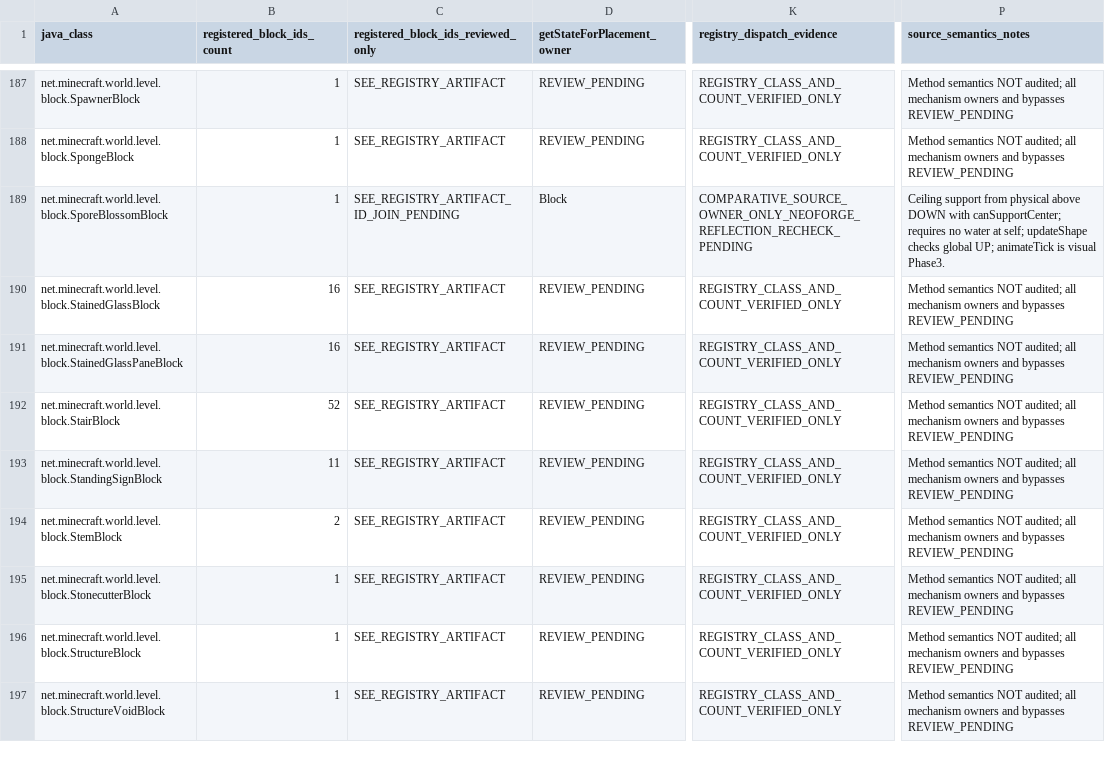
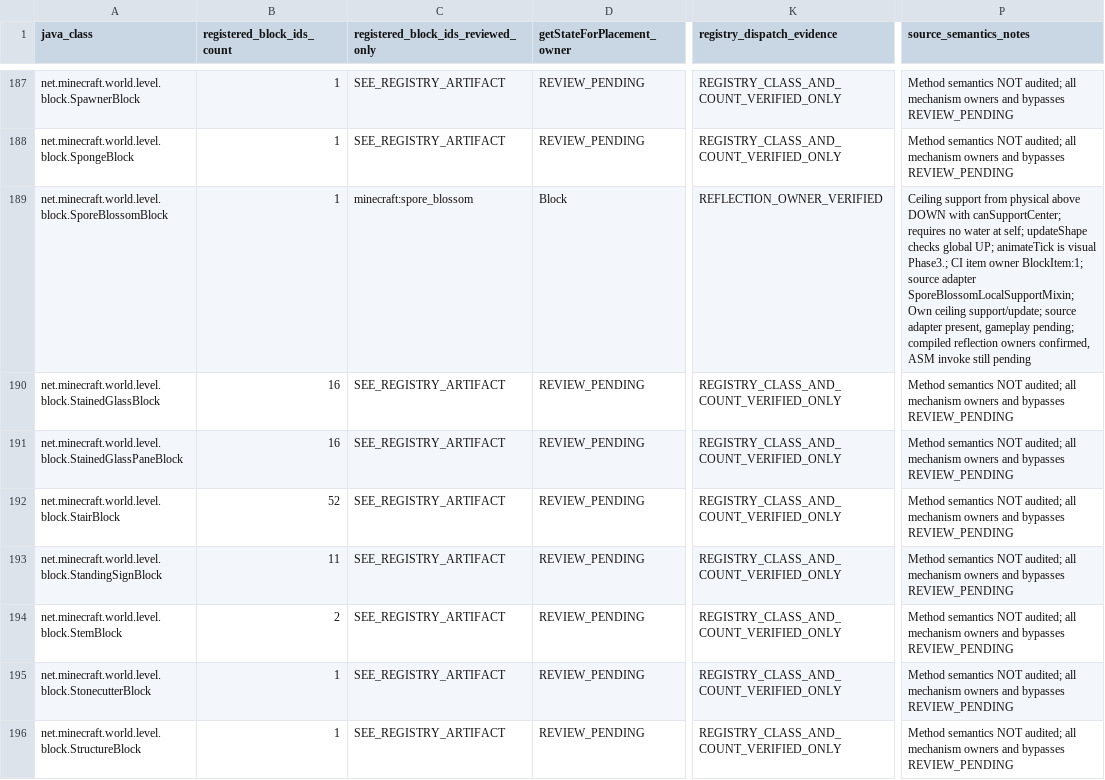
Before and after one commit to Abbygree11/Planetary, a TSV file: docs/research/PHASE2_BLOCK_OWNER_DISPOSITION_1_21_1.tsv, drawn as a sheet; only a part is shown, gaps mark what is left out; the shorter side is filled out with more unchanged rows; the diff covers the shown part only; the diff names each change by its address in the sheet, - before the commit and + after, or states it on an @@ line.

Commit message:
docs(phase2): verify compiled owner and item registry for attachment classes

```diff
--- a/docs/research/PHASE2_BLOCK_OWNER_DISPOSITION_1_21_1.tsv
+++ b/docs/research/PHASE2_BLOCK_OWNER_DISPOSITION_1_21_1.tsv
-C189: SEE_REGISTRY_ARTIFACT_ID_JOIN_PENDING
+C189: minecraft:spore_blossom
-K189 (registry_dispatch_evidence): COMPARATIVE_SOURCE_OWNER_ONLY_NEOFORGE_REFLECTION_RECHECK_PENDING
+K189 (registry_dispatch_evidence): REFLECTION_OWNER_VERIFIED
-P189 (source_semantics_notes): …is visual Phase3.
+P189 (source_semantics_notes): …is visual Phase3.; CI item owner BlockItem:1; source adapter SporeBlossomLocalSupportMixin; Own ceiling support/update; source adapter present, gameplay pending; compiled reflection owners confirmed, ASM invoke still pending
```
Also changed, not shown: 30 edited cells elsewhere in this file, 6 other files.
